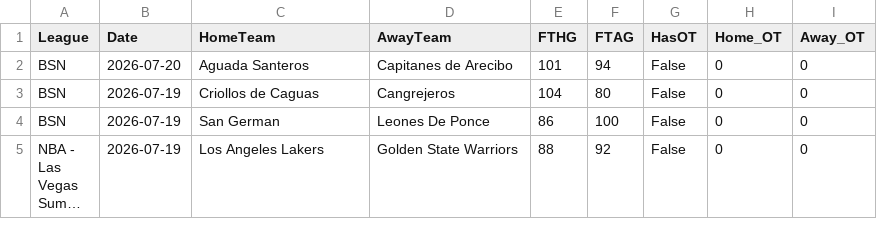
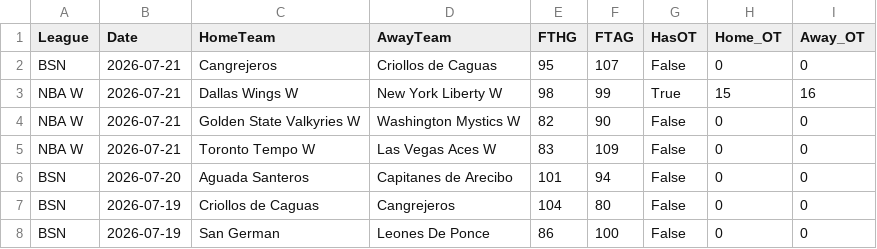
Before and after one commit to MatiasEspildora/pulpo-paul-bot, a CSV file: historico_mensual/basketball/historico_2026_07.csv, drawn as a sheet; only a part is shown; the shorter side is filled out with more unchanged rows; long unchanged cells end in …; the diff names each change by its address in the sheet, - before the commit and + after, or states it on an @@ line.

```diff
--- a/historico_mensual/basketball/historico_2026_07.csv
+++ b/historico_mensual/basketball/historico_2026_07.csv
+row 2: BSN | 2026-07-21 | Cangrejeros | Criollos de Caguas | 95 | 107 | False | 0 | 0
+row 3: NBA W | 2026-07-21 | Dallas Wings W | New York Liberty W | 98 | 99 | True | 15 | 16
+row 4: NBA W | 2026-07-21 | Golden State Valkyries W | Washington Mystics W | 82 | 90 | False | 0 | 0
+row 5: NBA W | 2026-07-21 | Toronto Tempo W | Las Vegas Aces W | 83 | 109 | False | 0 | 0
```
Also changed, not shown: 3 other files.
